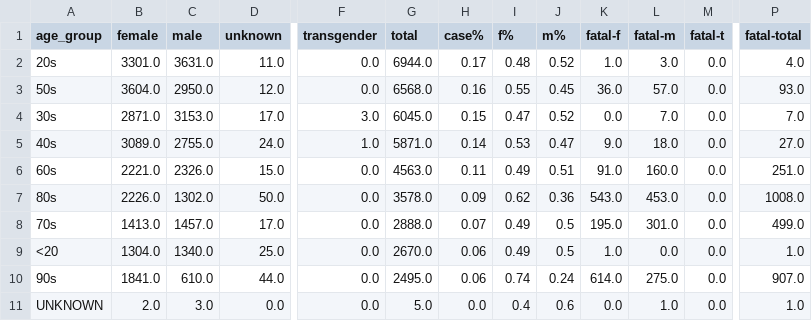
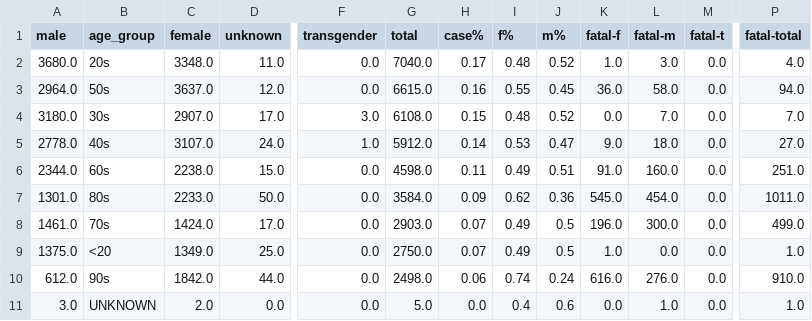
Before and after one commit to tamccullough/covon, a CSV file: datasets/2020/on_cases.csv, drawn as a sheet; only a part is shown, gaps mark what is left out; removed rows and columns are numbered as before the commit, all else as after; the diff names each change by its address in the sheet, - before the commit and + after, or states it on an @@ line.

```diff
--- a/datasets/2020/on_cases.csv
+++ b/datasets/2020/on_cases.csv
+column A (male), rows 2-11: 3680.0 | 2964.0 | 3180.0 | 2778.0 | 2344.0 | 1301.0 | 1461.0 | 1375.0 | 612.0 | 3.0
-column C (male), rows 2-11: 3631.0 | 2950.0 | 3153.0 | 2755.0 | 2326.0 | 1302.0 | 1457.0 | 1340.0 | 610.0 | 3.0
-C2 (female): 3301.0
+C2 (female): 3348.0
-G2 (total): 6944.0
+G2 (total): 7040.0
-C3 (female): 3604.0
+C3 (female): 3637.0
-G3 (total): 6568.0
+G3 (total): 6615.0
-L3 (fatal-m): 57.0
+L3 (fatal-m): 58.0
-P3 (fatal-total): 93.0
+P3 (fatal-total): 94.0
-C4 (female): 2871.0
+C4 (female): 2907.0
-G4 (total): 6045.0
+G4 (total): 6108.0
-I4 (f%): 0.47
+I4 (f%): 0.48
-C5 (female): 3089.0
+C5 (female): 3107.0
-G5 (total): 5871.0
+G5 (total): 5912.0
-C6 (female): 2221.0
+C6 (female): 2238.0
-G6 (total): 4563.0
+G6 (total): 4598.0
-C7 (female): 2226.0
+C7 (female): 2233.0
-G7 (total): 3578.0
+G7 (total): 3584.0
-K7 (fatal-f): 543.0
+K7 (fatal-f): 545.0
-L7 (fatal-m): 453.0
+L7 (fatal-m): 454.0
-P7 (fatal-total): 1008.0
+P7 (fatal-total): 1011.0
-C8 (female): 1413.0
+C8 (female): 1424.0
-G8 (total): 2888.0
+G8 (total): 2903.0
-K8 (fatal-f): 195.0
+K8 (fatal-f): 196.0
-L8 (fatal-m): 301.0
+L8 (fatal-m): 300.0
-C9 (female): 1304.0
+C9 (female): 1349.0
-G9 (total): 2670.0
+G9 (total): 2750.0
-H9 (case%): 0.06
+H9 (case%): 0.07
-C10 (female): 1841.0
+C10 (female): 1842.0
-G10 (total): 2495.0
+G10 (total): 2498.0
-K10 (fatal-f): 614.0
+K10 (fatal-f): 616.0
-L10 (fatal-m): 275.0
+L10 (fatal-m): 276.0
-P10 (fatal-total): 907.0
+P10 (fatal-total): 910.0
```
Also changed, not shown: datasets/2020/fatal.csv, 57 other files.
